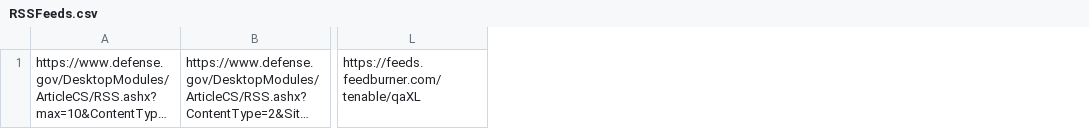
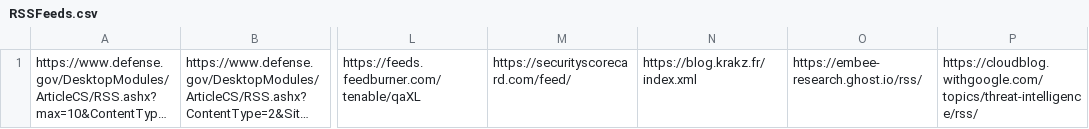
Before and after one commit to AIHRSec/RSS-Feeds, a CSV file: RSSFeeds.csv, drawn as a sheet; only a part is shown, gaps mark what is left out; long unchanged cells end in …; the diff names each change by its address in the sheet, - before the commit and + after, or states it on an @@ line.

Commit message:
Update RSSFeeds.csv

```diff
--- a/RSSFeeds.csv
+++ b/RSSFeeds.csv
+column M, row 1: https://securityscorecard.com/feed/
+column N, row 1: https://blog.krakz.fr/index.xml
+column O, row 1: https://embee-research.ghost.io/rss/
+column P, row 1: https://cloudblog.withgoogle.com/topics/threat-intelligence/rss/
```
